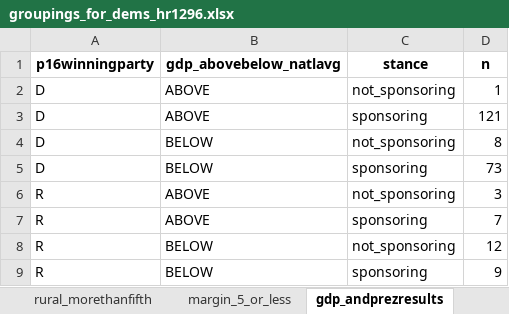
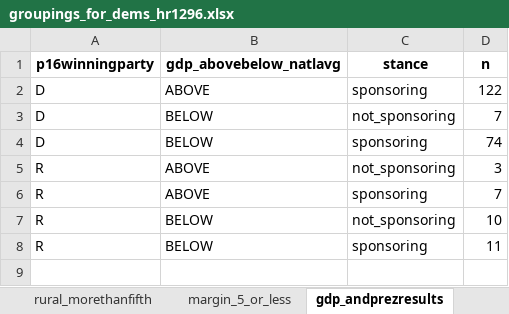
Before and after one commit to amkessler/congress_votes, an Excel workbook: output/groupings_for_dems_hr1296.xlsx, sheet gdp_andprezresults, drawn as a sheet; values as stored, in another font and other column widths than the file's, no borders; removed rows and columns are numbered as before the commit, all else as after; the diff names each change by its address in the sheet, - before the commit and + after, or states it on an @@ line.

```diff
--- a/output/groupings_for_dems_hr1296.xlsx (sheet gdp_andprezresults)
+++ b/output/groupings_for_dems_hr1296.xlsx (sheet gdp_andprezresults)
-row 2: D | ABOVE | not_sponsoring | 1
-D2 (n): 121
+D2 (n): 122
-D3 (n): 8
+D3 (n): 7
-D4 (n): 73
+D4 (n): 74
-D7 (n): 12
+D7 (n): 10
-D8 (n): 9
+D8 (n): 11
```
Also changed, not shown: sheet margin_5_or_less_withprez, sheet college_degree_andprezresults, sheet rural_area_andprezresults, sheet prezresults2016, sheet gdp_vs_nationalavg, sheet nonwhite_vs_nationalavg, 4 more sheets, output/working_joined_hr1296.xlsx, processed_data/house_dems_all.xlsx, 4 other files.
